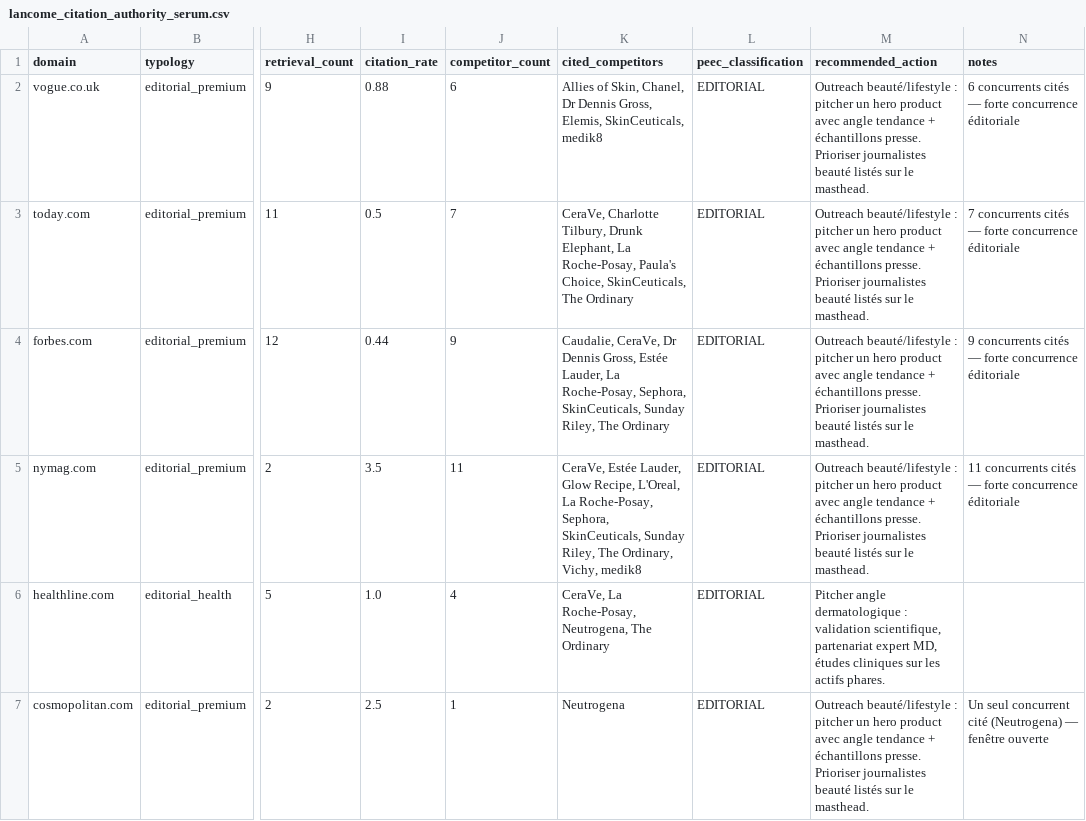
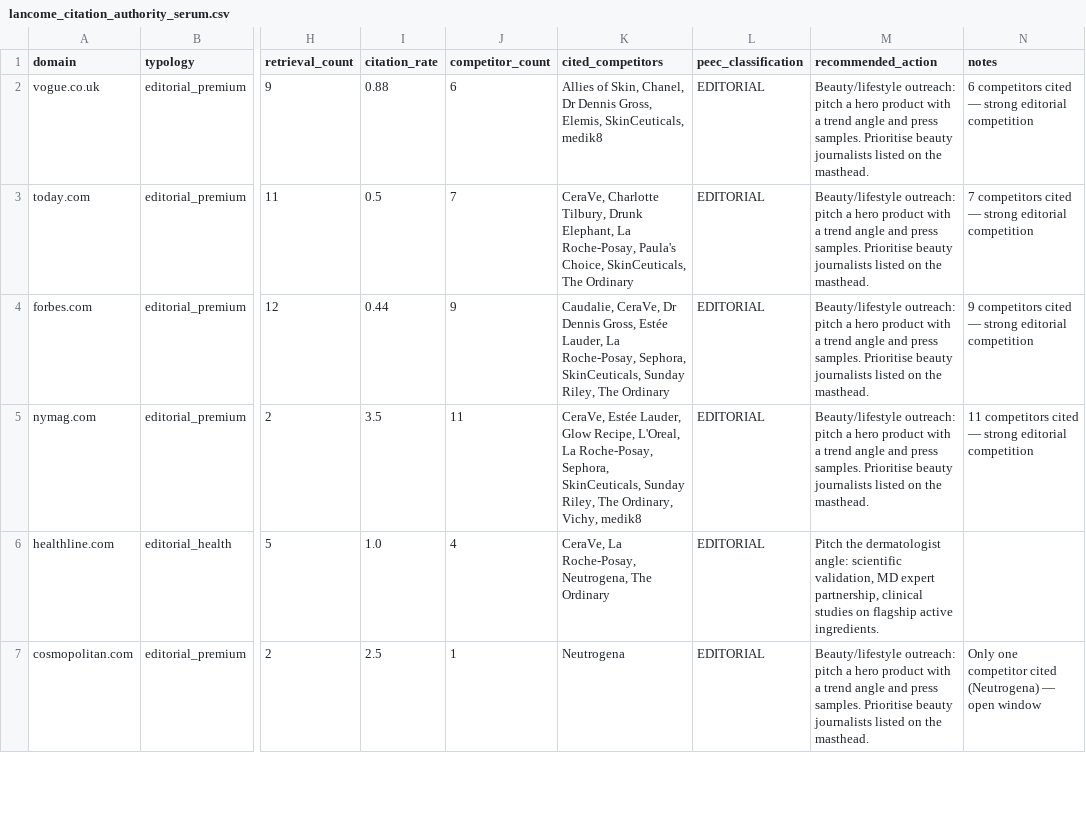
Before and after one commit to SwanSU2023/Peec-brainer, a CSV file: outputs/lancome_citation_authority_serum.csv, drawn as a sheet; only a part is shown, gaps mark what is left out; the diff covers the shown part only; the diff names each change by its address in the sheet, - before the commit and + after, or states it on an @@ line.

```diff
--- a/outputs/lancome_citation_authority_serum.csv
+++ b/outputs/lancome_citation_authority_serum.csv
-M2:M5 (recommended_action): Outreach beauté/lifestyle : pitcher un hero product avec angle tendance + échantillons presse. Prioriser journalistes beauté listés sur le masthead.
+M2:M5 (recommended_action): Beauty/lifestyle outreach: pitch a hero product with a trend angle and press samples. Prioritise beauty journalists listed on the masthead.
-N2 (notes): 6 concurrents cités — forte concurrence éditoriale
+N2 (notes): 6 competitors cited — strong editorial competition
-N3 (notes): 7 concurrents cités — forte concurrence éditoriale
+N3 (notes): 7 competitors cited — strong editorial competition
-N4 (notes): 9 concurrents cités — forte concurrence éditoriale
+N4 (notes): 9 competitors cited — strong editorial competition
-N5 (notes): 11 concurrents cités — forte concurrence éditoriale
+N5 (notes): 11 competitors cited — strong editorial competition
-M6 (recommended_action): Pitcher angle dermatologique : validation scientifique, partenariat expert MD, études cliniques sur les actifs phares.
+M6 (recommended_action): Pitch the dermatologist angle: scientific validation, MD expert partnership, clinical studies on flagship active ingredients.
-M7 (recommended_action): Outreach beauté/lifestyle : pitcher un hero product avec angle tendance + échantillons presse. Prioriser journalistes beauté listés sur le masthead.
+M7 (recommended_action): Beauty/lifestyle outreach: pitch a hero product with a trend angle and press samples. Prioritise beauty journalists listed on the masthead.
-N7 (notes): Un seul concurrent cité (Neutrogena) — fenêtre ouverte
+N7 (notes): Only one competitor cited (Neutrogena) — open window
```
Also changed, not shown: 9 edited cells elsewhere in this file, outputs/lancome_content_gaps.csv, 20 other files.
